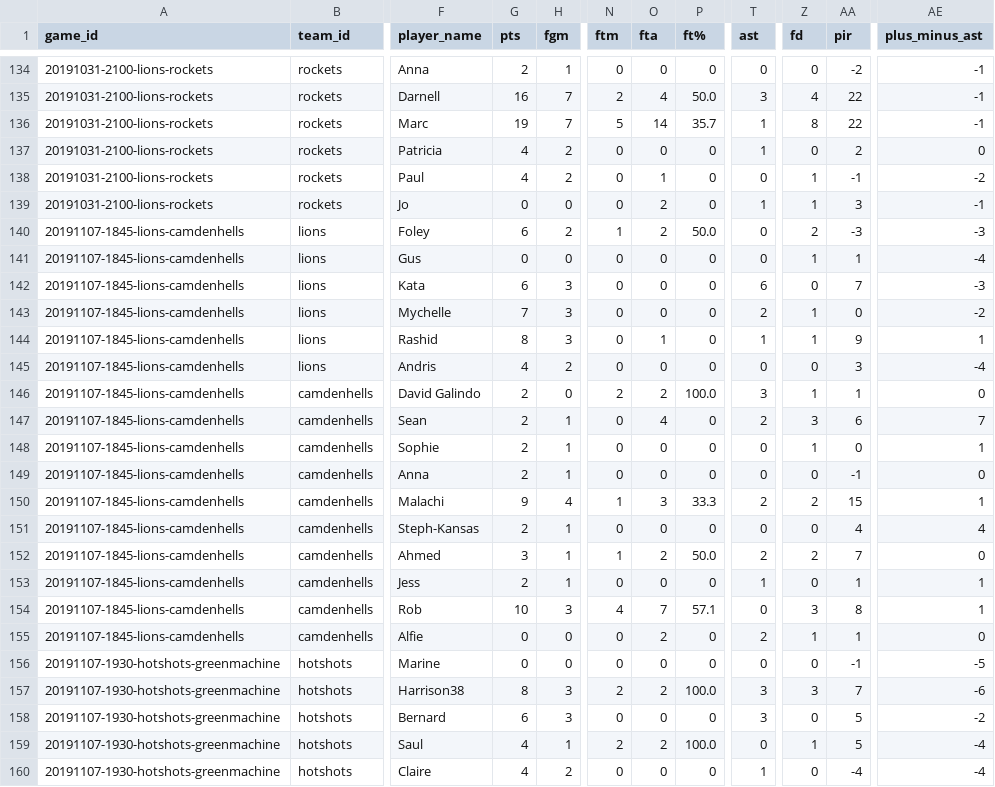
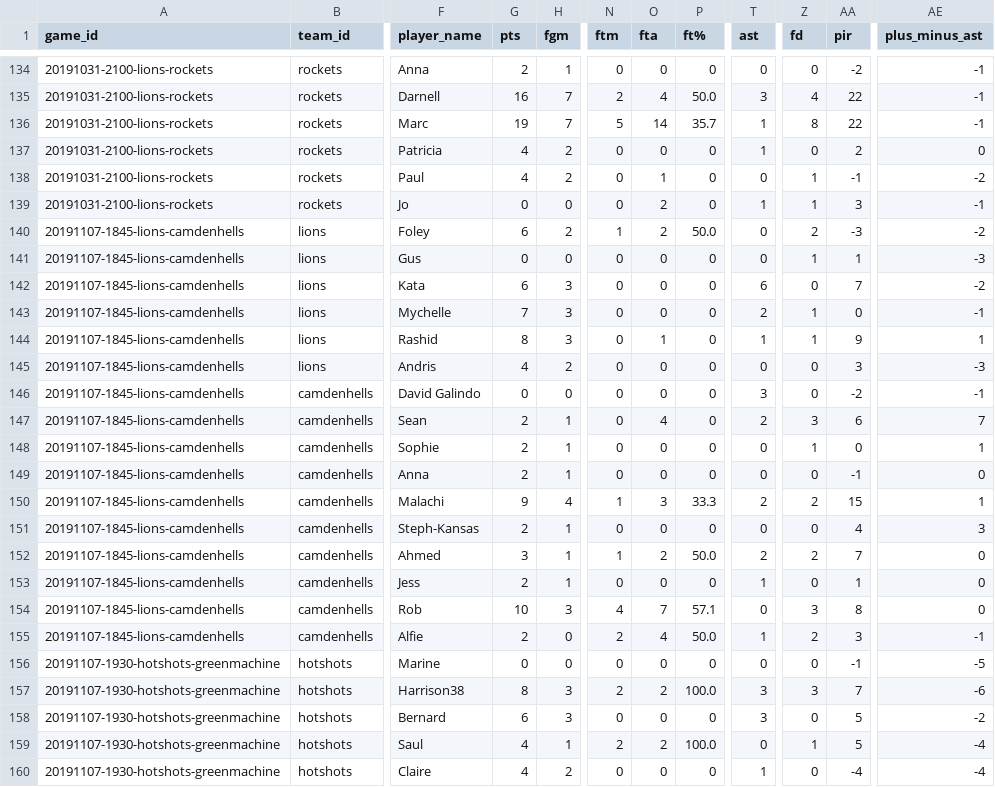
Before and after one commit to zilupe/thegame.report-data, a CSV file: raw_data/season25/player_logs.csv, drawn as a sheet; only a part is shown, gaps mark what is left out; the diff names each change by its address in the sheet, - before the commit and + after, or states it on an @@ line.

```diff
--- a/raw_data/season25/player_logs.csv
+++ b/raw_data/season25/player_logs.csv
-AE140 (plus_minus_ast): -3
+AE140 (plus_minus_ast): -2
-AE141 (plus_minus_ast): -4
+AE141 (plus_minus_ast): -3
-AE142 (plus_minus_ast): -3
+AE142 (plus_minus_ast): -2
-AE143 (plus_minus_ast): -2
+AE143 (plus_minus_ast): -1
-AE145 (plus_minus_ast): -4
+AE145 (plus_minus_ast): -3
-G146 (pts): 2
+G146 (pts): 0
-N146 (ftm): 2
+N146 (ftm): 0
-O146 (fta): 2
+O146 (fta): 0
-P146 (ft%): 100.0
+P146 (ft%): 0
-Z146 (fd): 1
+Z146 (fd): 0
-AA146 (pir): 1
+AA146 (pir): -2
-AE146 (plus_minus_ast): 0
+AE146 (plus_minus_ast): -1
-AE151 (plus_minus_ast): 4
+AE151 (plus_minus_ast): 3
-AE153:AE154 (plus_minus_ast): 1
+AE153:AE154 (plus_minus_ast): 0
-G155 (pts): 0
+G155 (pts): 2
-N155 (ftm): 0
+N155 (ftm): 2
-O155 (fta): 2
+O155 (fta): 4
-P155 (ft%): 0
+P155 (ft%): 50.0
-T155 (ast): 2
+T155 (ast): 1
-Z155 (fd): 1
+Z155 (fd): 2
-AA155 (pir): 1
+AA155 (pir): 3
-AE155 (plus_minus_ast): 0
+AE155 (plus_minus_ast): -1
```
Also changed, not shown: raw_data/season25/box_scores/20191107-1845-lions-camdenhells.csv, raw_data/season25/field_goals.csv, 3 other files.
